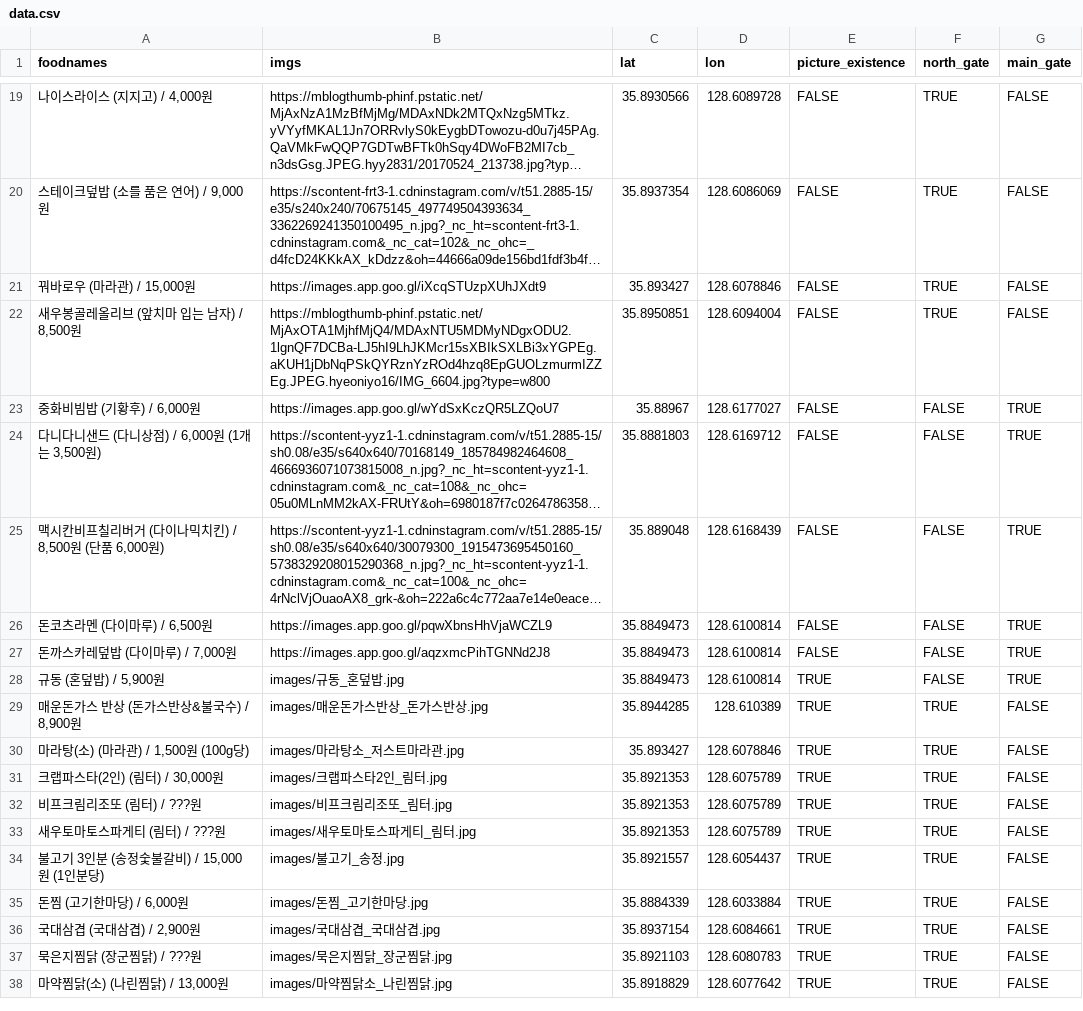
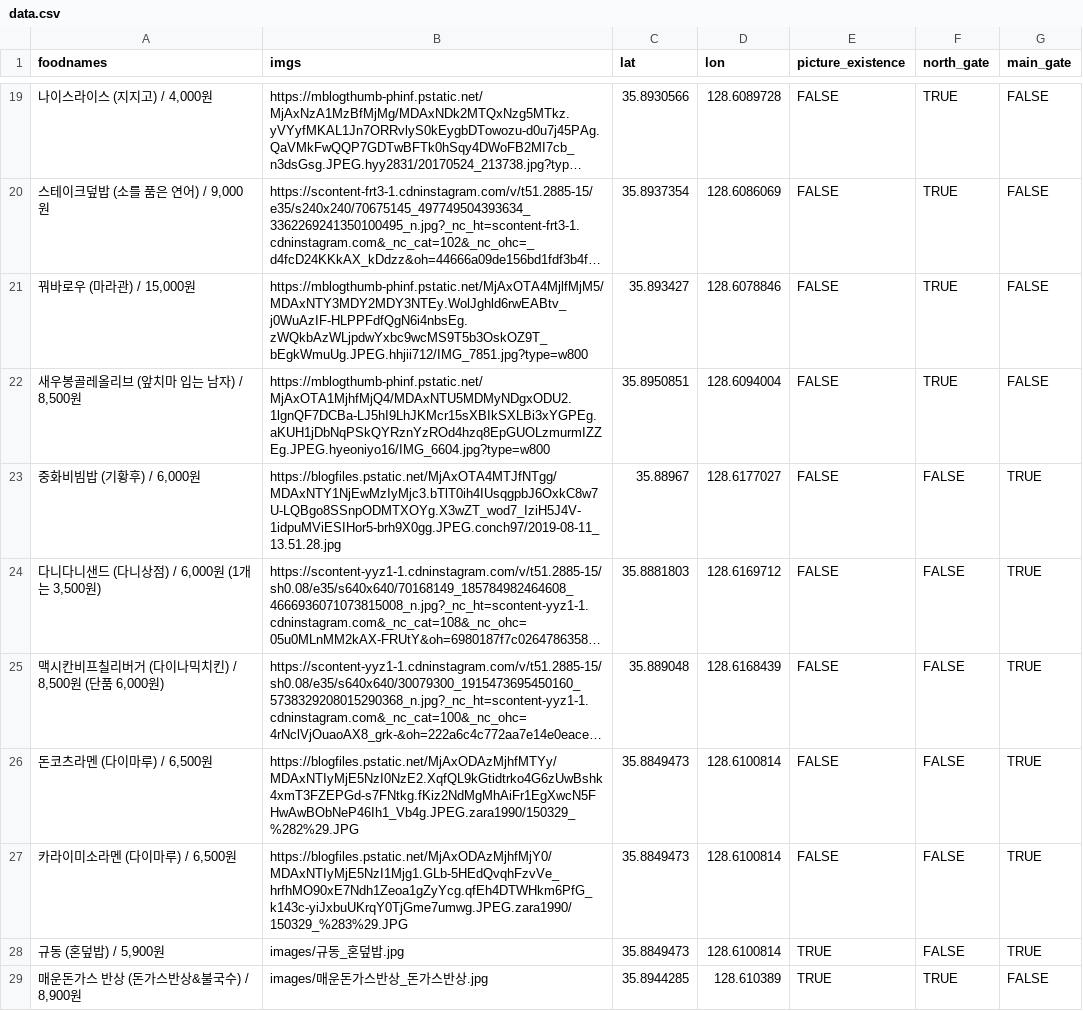
Before and after one commit to deepstat/deepstat_page, a CSV file: data.csv, drawn as a sheet; only a part is shown, gaps mark what is left out; the shorter side is filled out with more unchanged rows; long unchanged cells end in …; the diff names each change by its address in the sheet, - before the commit and + after, or states it on an @@ line.

```diff
--- a/data.csv
+++ b/data.csv
-B21 (imgs): https://images.app.goo.gl/iXcqSTUzpXUhJXdt9
+B21 (imgs): https://mblogthumb-phinf.pstatic.net/MjAxOTA4MjlfMjM5/MDAxNTY3MDY2MDY3NTEy.WolJghld6rwEABtv_j0WuAzIF-HLPPFdfQgN6i4nbsEg.zWQkbAzWLjpdwYxbc9wcMS9T5b3OskOZ9T_bEgkWmuUg.JPEG.hhjii712/IMG_7851.jpg?type=w800
-B23 (imgs): https://images.app.goo.gl/wYdSxKczQR5LZQoU7
+B23 (imgs): https://blogfiles.pstatic.net/MjAxOTA4MTJfNTgg/MDAxNTY1NjEwMzIyMjc3.bTlT0ih4IUsqgpbJ6OxkC8w7U-LQBgo8SSnpODMTXOYg.X3wZT_wod7_IziH5J4V-1idpuMViESIHor5-brh9X0gg.JPEG.conch97/2019-08-11_13.51.28.jpg
-B26 (imgs): https://images.app.goo.gl/pqwXbnsHhVjaWCZL9
+B26 (imgs): https://blogfiles.pstatic.net/MjAxODAzMjhfMTYy/MDAxNTIyMjE5NzI0NzE2.XqfQL9kGtidtrko4G6zUwBshk4xmT3FZEPGd-s7FNtkg.fKiz2NdMgMhAiFr1EgXwcN5FHwAwBObNeP46Ih1_Vb4g.JPEG.zara1990/150329_%282%29.JPG
-A27 (foodnames): 돈까스카레덮밥 (다이마루) / 7,000원
+A27 (foodnames): 카라이미소라멘 (다이마루) / 6,500원
-B27 (imgs): https://images.app.goo.gl/aqzxmcPihTGNNd2J8
+B27 (imgs): https://blogfiles.pstatic.net/MjAxODAzMjhfMjY0/MDAxNTIyMjE5NzI1Mjg1.GLb-5HEdQvqhFzvVe_hrfhMO90xE7Ndh1Zeoa1gZyYcg.qfEh4DTWHkm6PfG_k143c-yiJxbuUKrqY0TjGme7umwg.JPEG.zara1990/150329_%283%29.JPG
```
Also changed, not shown: 1 other file.
